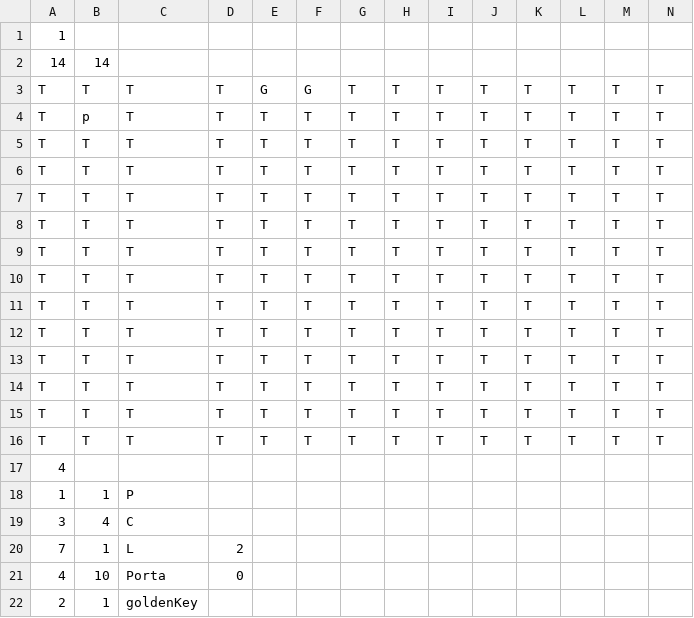
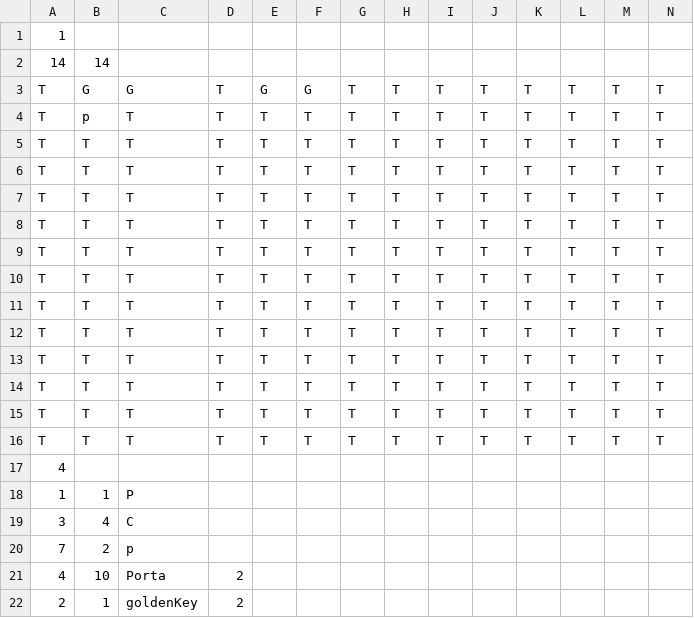
Before and after one commit to MC322MedranoPacheco/MC322TrabalhoFinal, a CSV file: src/control/montador/NivelTeste.csv, drawn as a sheet; only a part is shown; removed rows and columns are numbered as before the commit, all else as after; rows hold the shown columns only; the diff names each change by its address in the sheet, - before the commit and + after, or states it on an @@ line.

```diff
--- a/src/control/montador/NivelTeste.csv
+++ b/src/control/montador/NivelTeste.csv
-B3: T
+B3: G
-C3: T
+C3: G
-row 20: 7 | 1 | L | 2
+row 20: 7 | 2 | p
-D21: 0
+D21: 2
-D22: (empty)
+D22: 2
```
Also changed, not shown: bin/control/montador/NivelTeste.csv, 19 other files.
